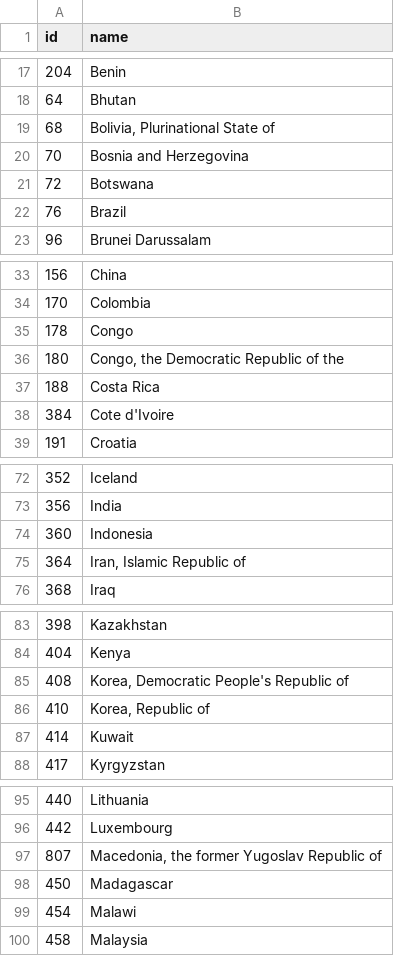
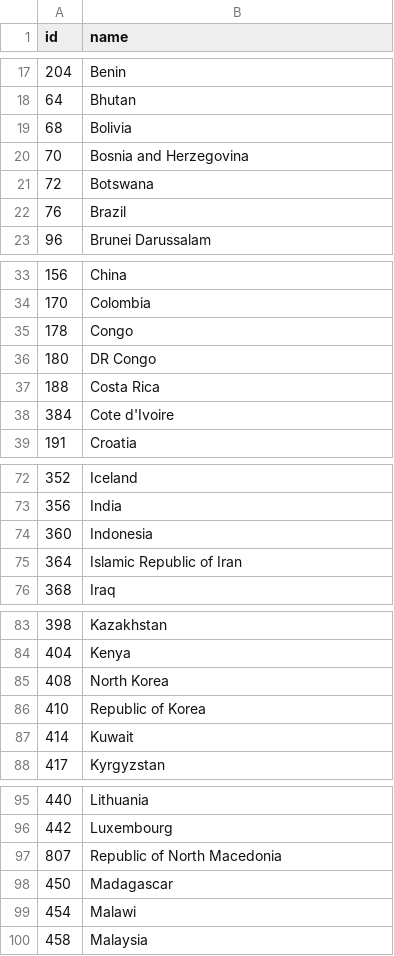
Before and after one commit to nsansone/Global-Gender-Equality, a TSV file: src/data/world-110m-country-names.tsv, drawn as a sheet; only a part is shown, gaps mark what is left out; the diff covers the shown part only.

```diff
--- a/src/data/world-110m-country-names.tsv
+++ b/src/data/world-110m-country-names.tsv
@@ -18,3 +18,3 @@ id	name
 64	Bhutan
-68	Bolivia, Plurinational State of
+68	Bolivia
 70	Bosnia and Herzegovina
@@ -35,3 +35,3 @@ id	name
 178	Congo
-180	Congo, the Democratic Republic of the
+180	DR Congo
 188	Costa Rica
@@ -74,3 +74,3 @@ id	name
 360	Indonesia
-364	Iran, Islamic Republic of
+364	Islamic Republic of Iran
 368	Iraq
@@ -84,4 +84,4 @@ id	name
 404	Kenya
-408	Korea, Democratic People's Republic of
-410	Korea, Republic of
+408	North Korea
+410	Republic of Korea
 414	Kuwait
@@ -96,3 +96,3 @@ id	name
 442	Luxembourg
-807	Macedonia, the former Yugoslav Republic of
+807	Republic of North Macedonia
 450	Madagascar
```
Also changed, not shown: 3 edited cells elsewhere in this file, src/data/aggregate-scores.tsv, src/data/detail-scores.tsv, 3 other files.
